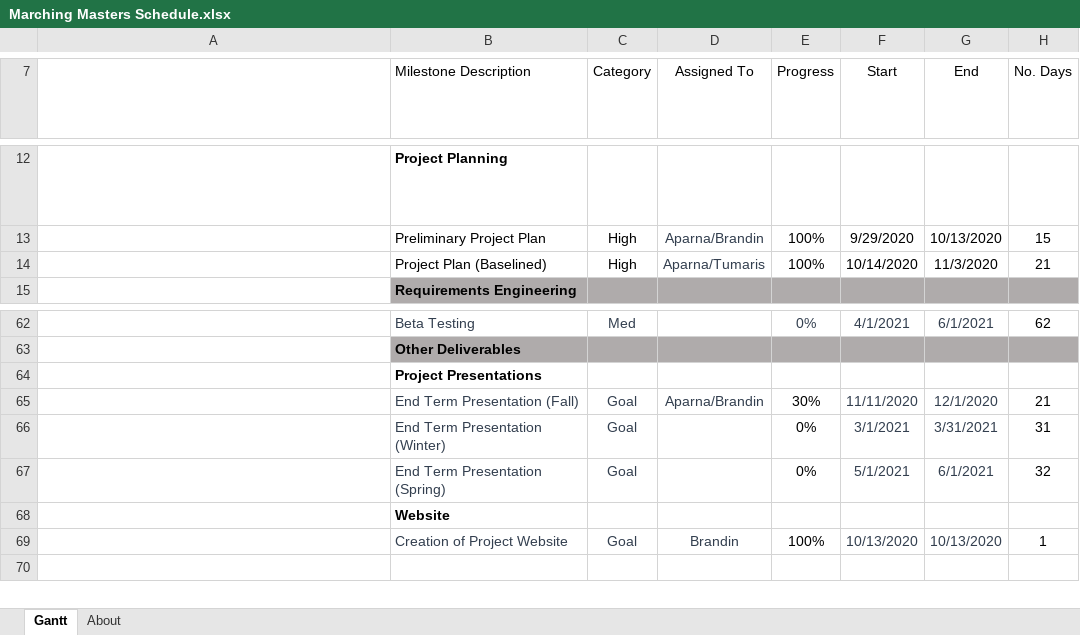
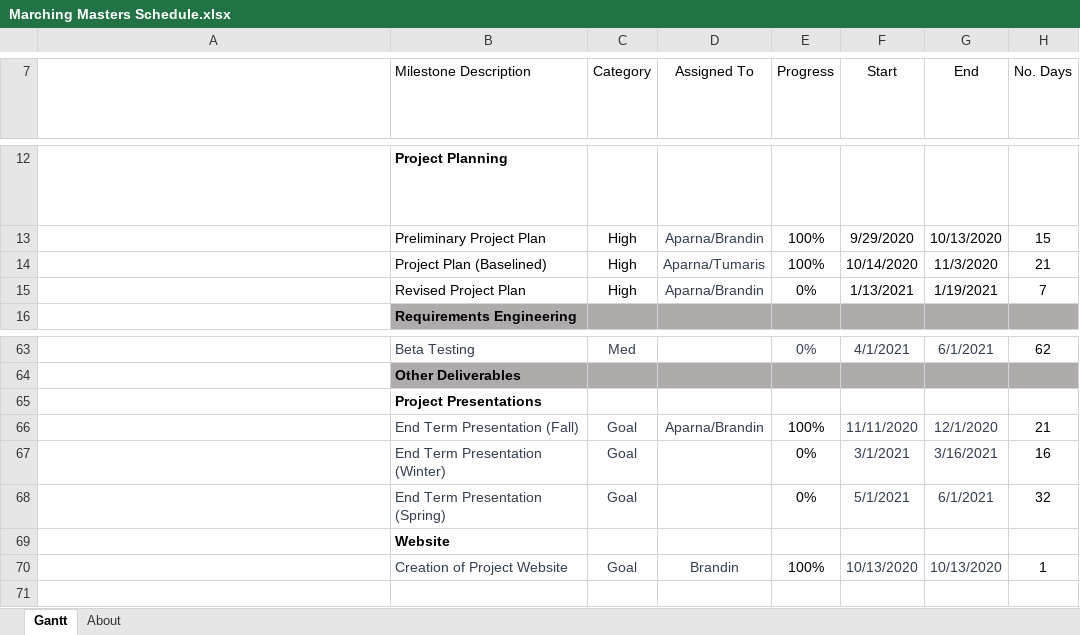
Before and after one commit to Bbulicki/MarchingMasters, an Excel workbook: Documents/Meeting Updates/Marching Masters Schedule.xlsx, sheet Gantt, drawn as a sheet; only a part is shown, gaps mark what is left out; long unchanged cells end in …; values as stored, in another font and other column widths than the file's, no borders; charts and pictures and conditional formats and table styles not drawn; addresses are those after the commit; the diff covers the shown part only; the diff names each change by its address in the sheet, - before the commit and + after, or states it on an @@ line.

```diff
--- a/Documents/Meeting Updates/Marching Masters Schedule.xlsx (sheet Gantt)
+++ b/Documents/Meeting Updates/Marching Masters Schedule.xlsx (sheet Gantt)
+row 15:  | Revised Project Plan | High | Aparna/Brandin | 0% | 1/13/2021 | 1/19/2021 | 7
-E66 (Progress): 30%
+E66 (Progress): 100%
-G67 (End): 3/31/2021
+G67 (End): 3/16/2021
-H67 (No. Days): 31
+H67 (No. Days): 16
```
Also changed, not shown: 45 edited cells elsewhere in this sheet.
